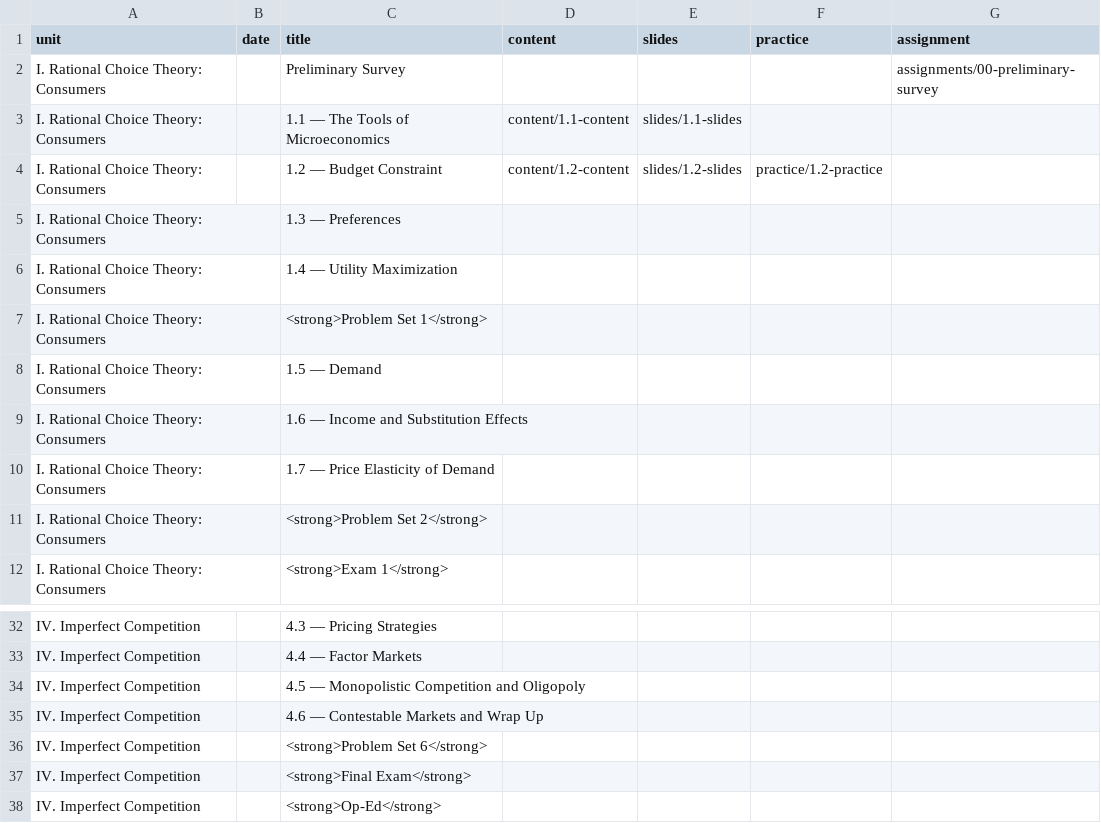
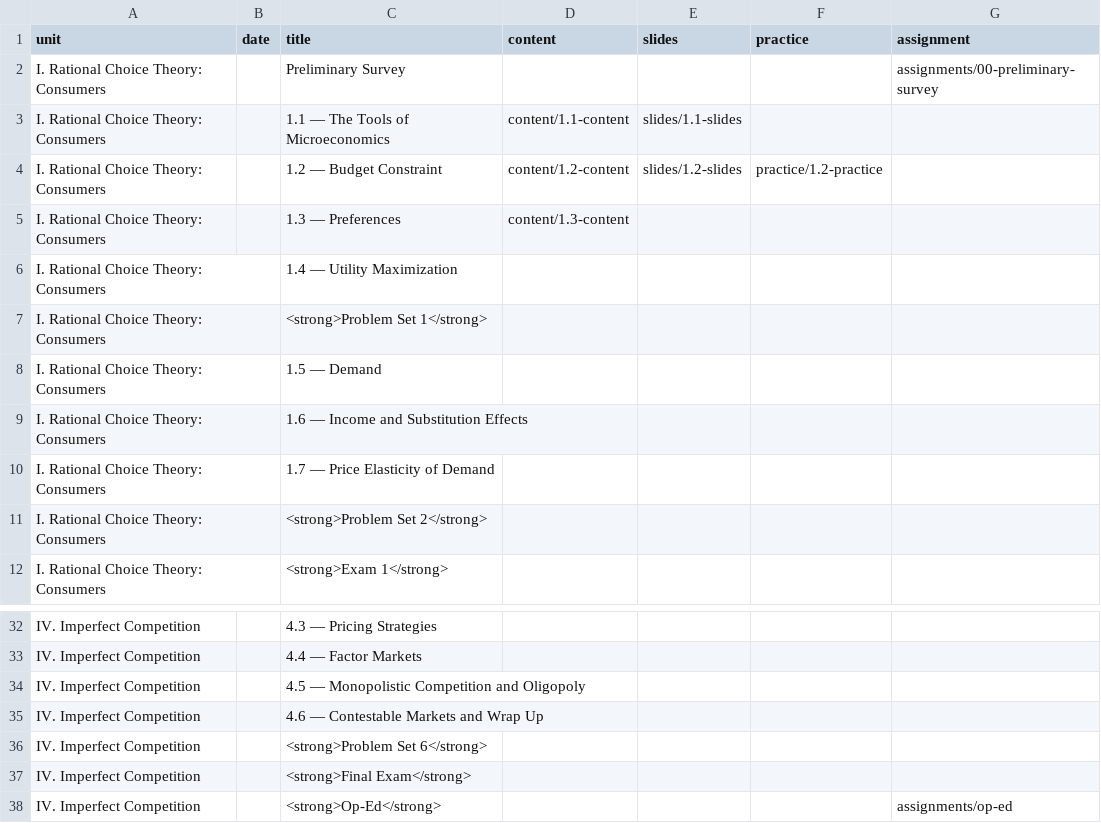
Before and after one commit to ryansafner/microF22, a CSV file: data/schedule.csv, drawn as a sheet; only a part is shown, gaps mark what is left out.

```diff
--- a/data/schedule.csv
+++ b/data/schedule.csv
@@ -4,3 +4,3 @@ I. Rational Choice Theory: Consumers,,1.1 — The Tools of Microeconomics,conten
 I. Rational Choice Theory: Consumers,,1.2 — Budget Constraint,content/1.2-content,slides/1.2-slides,practice/1.2-practice,
-I. Rational Choice Theory: Consumers,,1.3 — Preferences,,,,
+I. Rational Choice Theory: Consumers,,1.3 — Preferences,content/1.3-content,,,
 I. Rational Choice Theory: Consumers,,1.4 — Utility Maximization,,,,
@@ -37,2 +37,2 @@ IV. Imperfect Competition,,<strong>Problem Set 6</strong>,,,,
 IV. Imperfect Competition,,<strong>Final Exam</strong>,,,,
-IV. Imperfect Competition,,<strong>Op-Ed</strong>,,,,
+IV. Imperfect Competition,,<strong>Op-Ed</strong>,,,,assignments/op-ed
```
Also changed, not shown: 21 other files.
